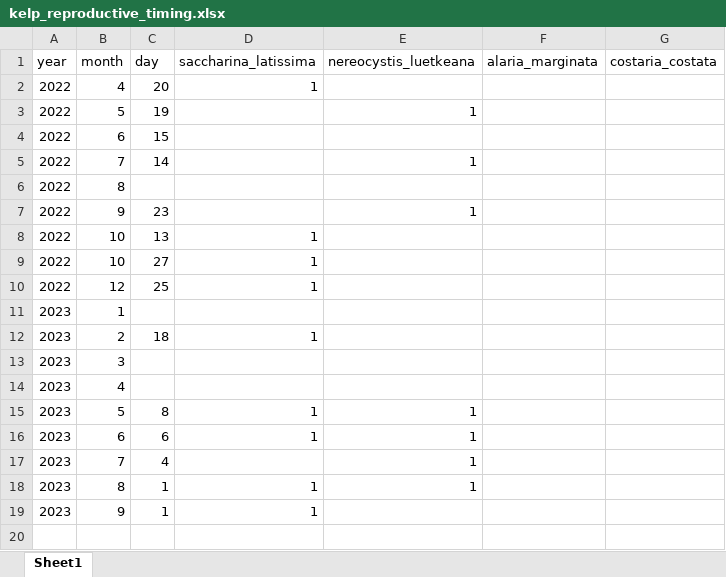
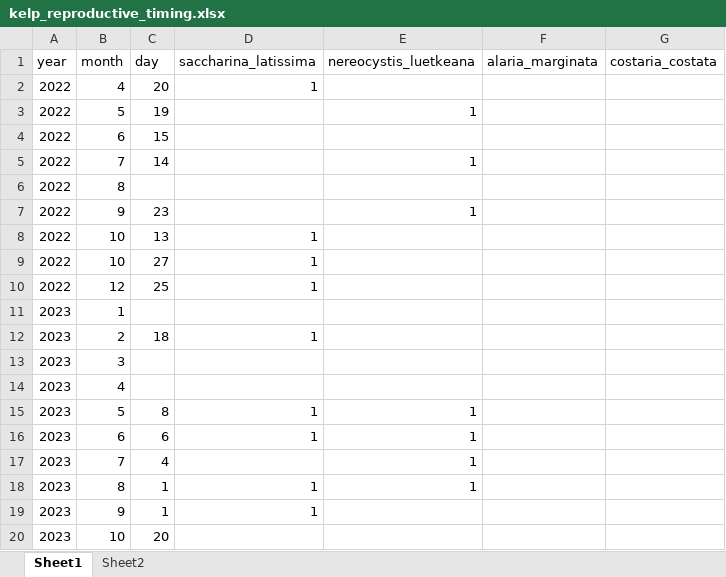
Before and after one commit to siobhanschenk/GW_seaweed_seasonality_transects, an Excel workbook: kelp_reproductive_timing.xlsx, sheet Sheet1, drawn as a sheet; values as stored, in another font and other column widths than the file's, no borders; the diff names each change by its address in the sheet, - before the commit and + after, or states it on an @@ line.

```diff
--- a/kelp_reproductive_timing.xlsx (sheet Sheet1)
+++ b/kelp_reproductive_timing.xlsx (sheet Sheet1)
+sheet tab: Sheet2
+row 20: 2023 | 10 | 20
```
Also changed, not shown: GW_seaweed_seasonality_transect_data.xlsx, 6 other files.
